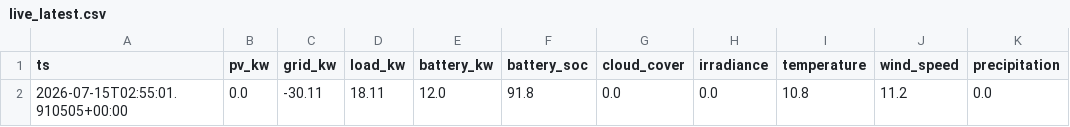
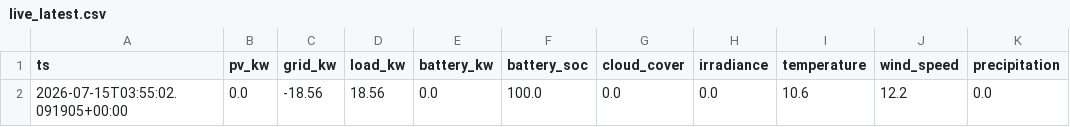
Before and after one commit to ruanvanheerden97/voltano-millenial-billing, a CSV file: live_latest.csv, drawn as a sheet; only a part is shown; the diff names each change by its address in the sheet, - before the commit and + after, or states it on an @@ line.

```diff
--- a/live_latest.csv
+++ b/live_latest.csv
-A2 (ts): 2026-07-15T02:55:01.910505+00:00
+A2 (ts): 2026-07-15T03:55:02.091905+00:00
-C2 (grid_kw): -30.11
+C2 (grid_kw): -18.56
-D2 (load_kw): 18.11
+D2 (load_kw): 18.56
-E2 (battery_kw): 12.0
+E2 (battery_kw): 0.0
-F2 (battery_soc): 91.8
+F2 (battery_soc): 100.0
-I2 (temperature): 10.8
+I2 (temperature): 10.6
-J2 (wind_speed): 11.2
+J2 (wind_speed): 12.2
```
Also changed, not shown: live_history.csv.
